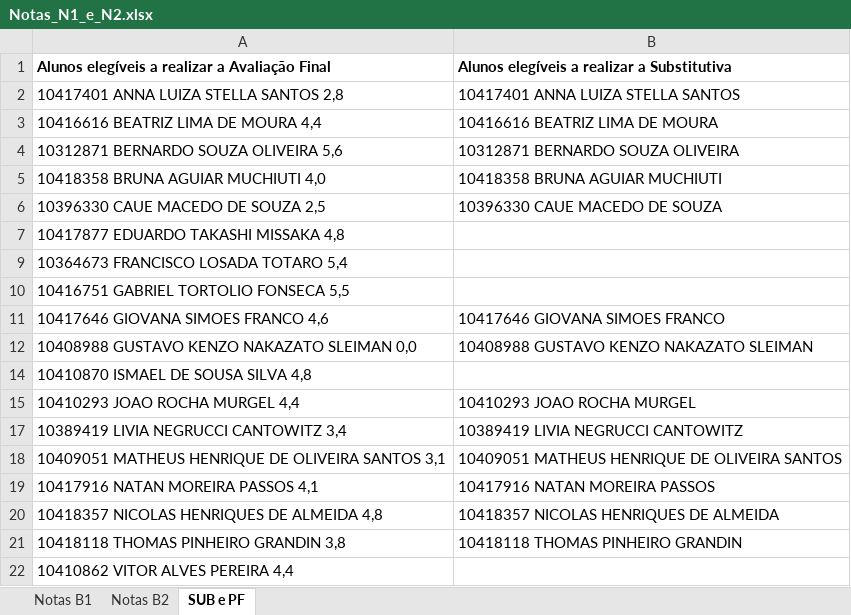
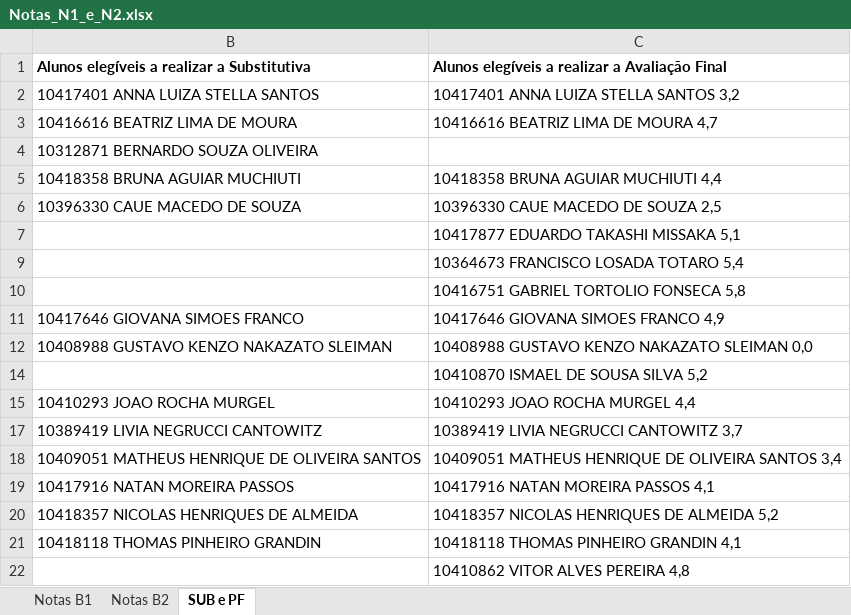
Before and after one commit to Rogerio-mack/IA_2026S1, an Excel workbook: Notas_N1_e_N2.xlsx, sheet SUB e PF, drawn as a sheet; values as stored, in another font and other column widths than the file's, no borders; removed rows and columns are numbered as before the commit, all else as after; the diff names each change by its address in the sheet, - before the commit and + after, or states it on an @@ line.

```diff
--- a/Notas_N1_e_N2.xlsx (sheet SUB e PF)
+++ b/Notas_N1_e_N2.xlsx (sheet SUB e PF)
@@ column A hidden, rows 1-22: Alunos elegíveis a realizar a Avaliação Final | 10417401 ANNA LUIZA STELLA SANTOS 2,8 | 10416616 BEATRIZ LIMA DE MOURA 4,4 | 10312871 BERNARDO SOUZA OLIVEIRA 5,6 | 10418358 BRUNA AGUIAR MUCHIUTI 4,0 | 10396330 CAUE MACEDO DE SOUZA 2,5 | 10417877 EDUARDO TAKASHI MISSAKA 4,8 | 10364673 FRANCISCO LOSADA TOTARO 5,4 | 10416751 GABRIEL TORTOLIO FONSECA 5,5 | 10417646 GIOVANA SIMOES FRANCO 4,6 | 10408988 GUSTAVO KENZO NAKAZATO SLEIMAN 0,0 | 10410870 ISMAEL DE SOUSA SILVA 4,8 | 10410293 JOAO ROCHA MURGEL 4,4 | 10389419 LIVIA NEGRUCCI CANTOWITZ 3,4 | 10409051 MATHEUS HENRIQUE DE OLIVEIRA SANTOS 3,1 | 10417916 NATAN MOREIRA PASSOS 4,1 | 10418357 NICOLAS HENRIQUES DE ALMEIDA 4,8 | 10418118 THOMAS PINHEIRO GRANDIN 3,8 | 10410862 VITOR ALVES PEREIRA 4,4 @@
+column C, rows 1-22: Alunos elegíveis a realizar a Avaliação Final | 10417401 ANNA LUIZA STELLA SANTOS 3,2 | 10416616 BEATRIZ LIMA DE MOURA 4,7 |  | 10418358 BRUNA AGUIAR MUCHIUTI 4,4 | 10396330 CAUE MACEDO DE SOUZA 2,5 | 10417877 EDUARDO TAKASHI MISSAKA 5,1 | 10364673 FRANCISCO LOSADA TOTARO 5,4 | 10416751 GABRIEL TORTOLIO FONSECA 5,8 | 10417646 GIOVANA SIMOES FRANCO 4,9 | 10408988 GUSTAVO KENZO NAKAZATO SLEIMAN 0,0 | 10410870 ISMAEL DE SOUSA SILVA 5,2 | 10410293 JOAO ROCHA MURGEL 4,4 | 10389419 LIVIA NEGRUCCI CANTOWITZ 3,7 | 10409051 MATHEUS HENRIQUE DE OLIVEIRA SANTOS 3,4 | 10417916 NATAN MOREIRA PASSOS 4,1 | 10418357 NICOLAS HENRIQUES DE ALMEIDA 5,2 | 10418118 THOMAS PINHEIRO GRANDIN 4,1 | 10410862 VITOR ALVES PEREIRA 4,8
```
Also changed, not shown: sheet Notas B2, formulas that keep their value, hidden cells.
